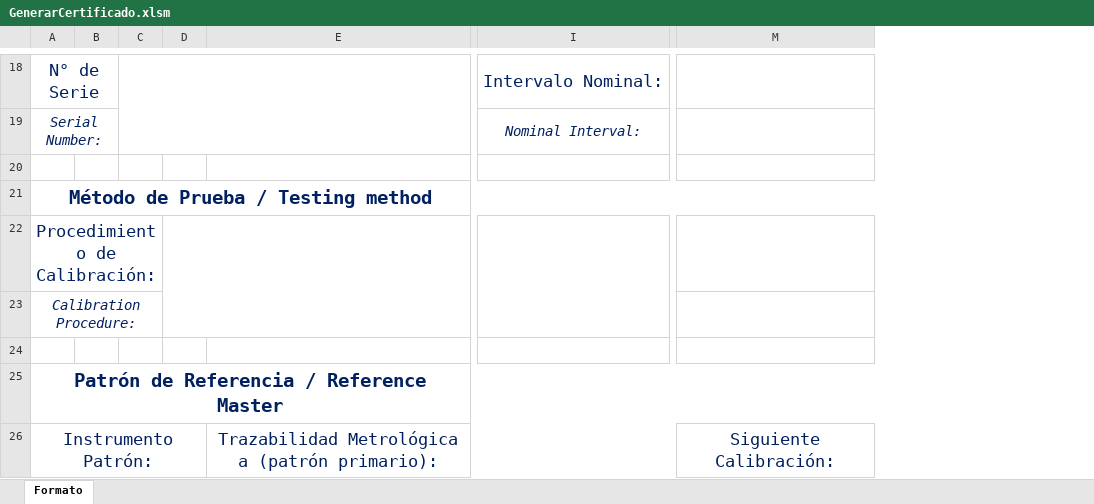
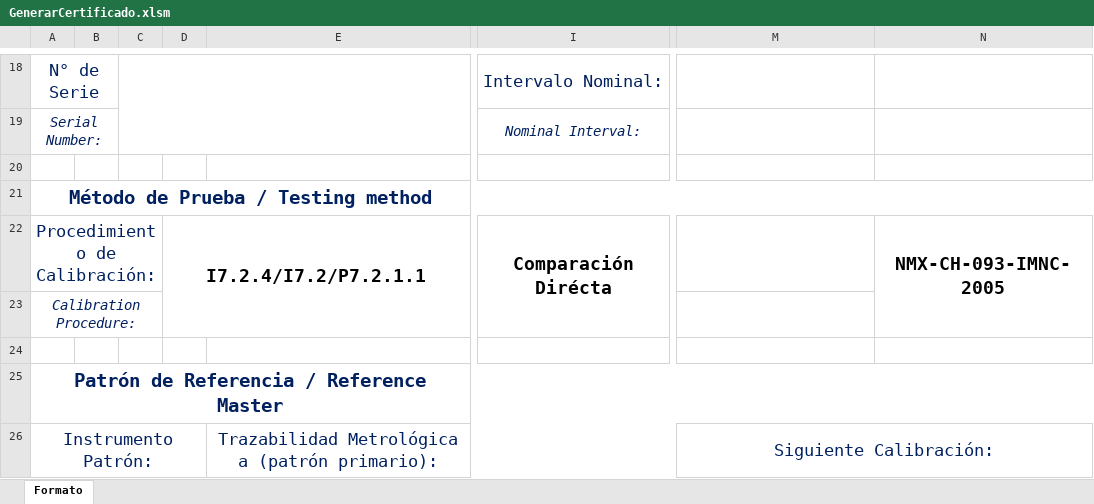
Before and after one commit to hocht/Kalibrix, an Excel workbook: GenerarCertificado.xlsm, sheet Formato, drawn as a sheet; only a part is shown, gaps mark what is left out; values as stored, in another font and other column widths than the file's, no borders; charts and pictures not drawn; removed rows and columns are numbered as before the commit, all else as after; the diff covers the shown part only; the diff names each change by its address in the sheet, - before the commit and + after, or states it on an @@ line.

```diff
--- a/GenerarCertificado.xlsm (sheet Formato)
+++ b/GenerarCertificado.xlsm (sheet Formato)
-column D, empty
+column D, row 22: I7.2.4/I7.2/P7.2.1.1
+column N, row 22: NMX-CH-093-IMNC-2005
-I22: (empty)
+I22: Comparación Dirécta
+M26:N26 merged
```
Also changed, not shown: 2 added rows, 4 edited cells, cell formats and merged cells elsewhere in this sheet, charts or pictures.
